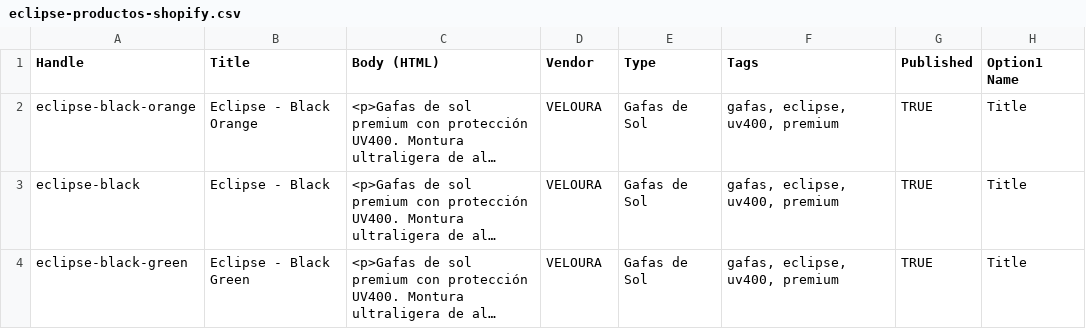
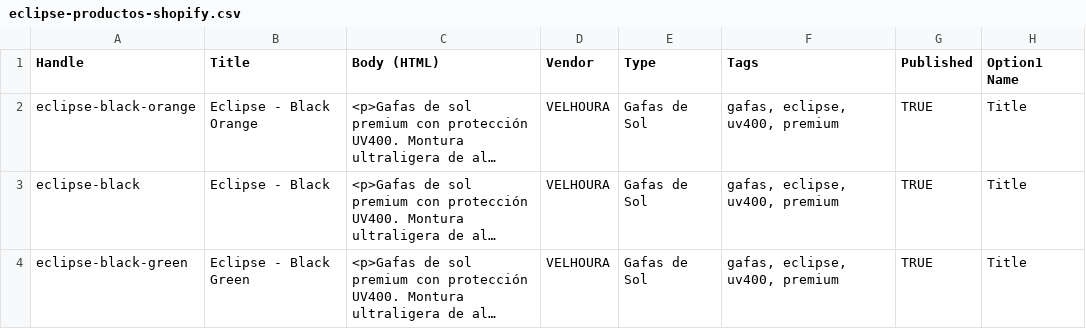
Before and after one commit to velouraianuri-alt/Velourashop, a CSV file: eclipse-productos-shopify.csv, drawn as a sheet; only a part is shown; long unchanged cells end in …; the diff names each change by its address in the sheet, - before the commit and + after, or states it on an @@ line.

```diff
--- a/eclipse-productos-shopify.csv
+++ b/eclipse-productos-shopify.csv
-D2:D4 (Vendor): VELOURA
+D2:D4 (Vendor): VELHOURA
```
Also changed, not shown: 21 other files.
